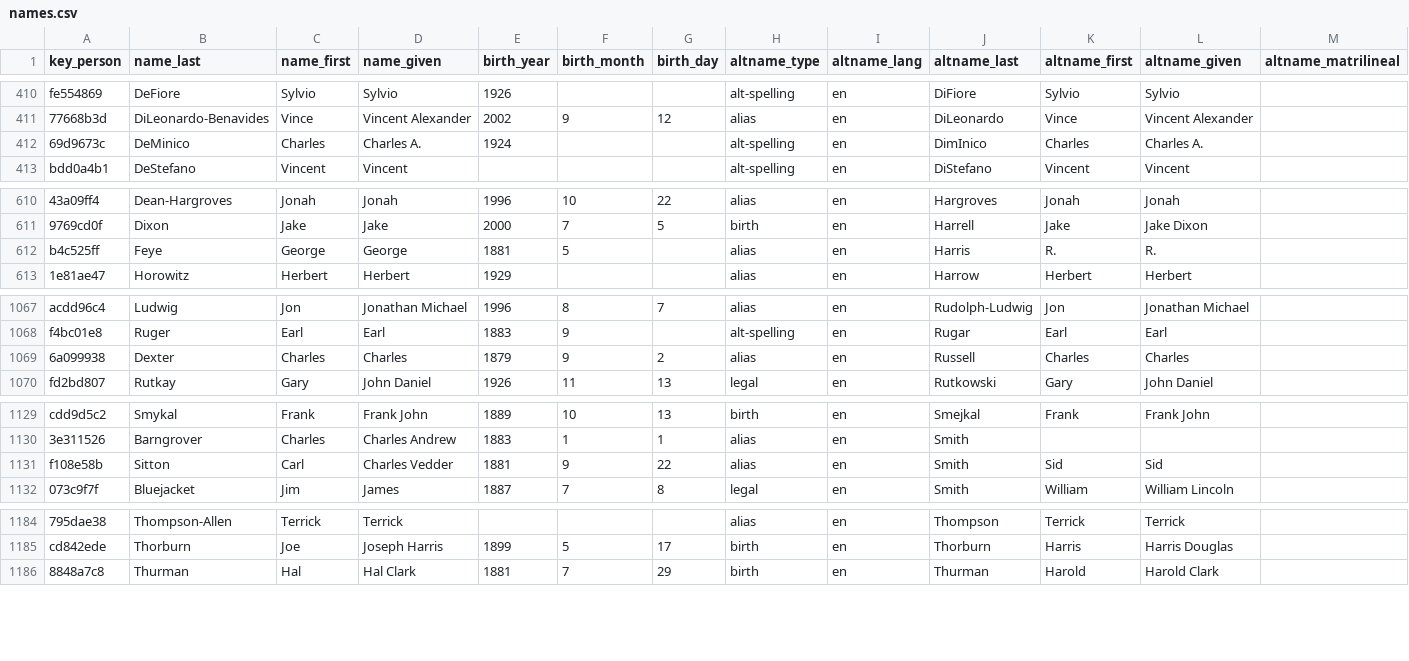
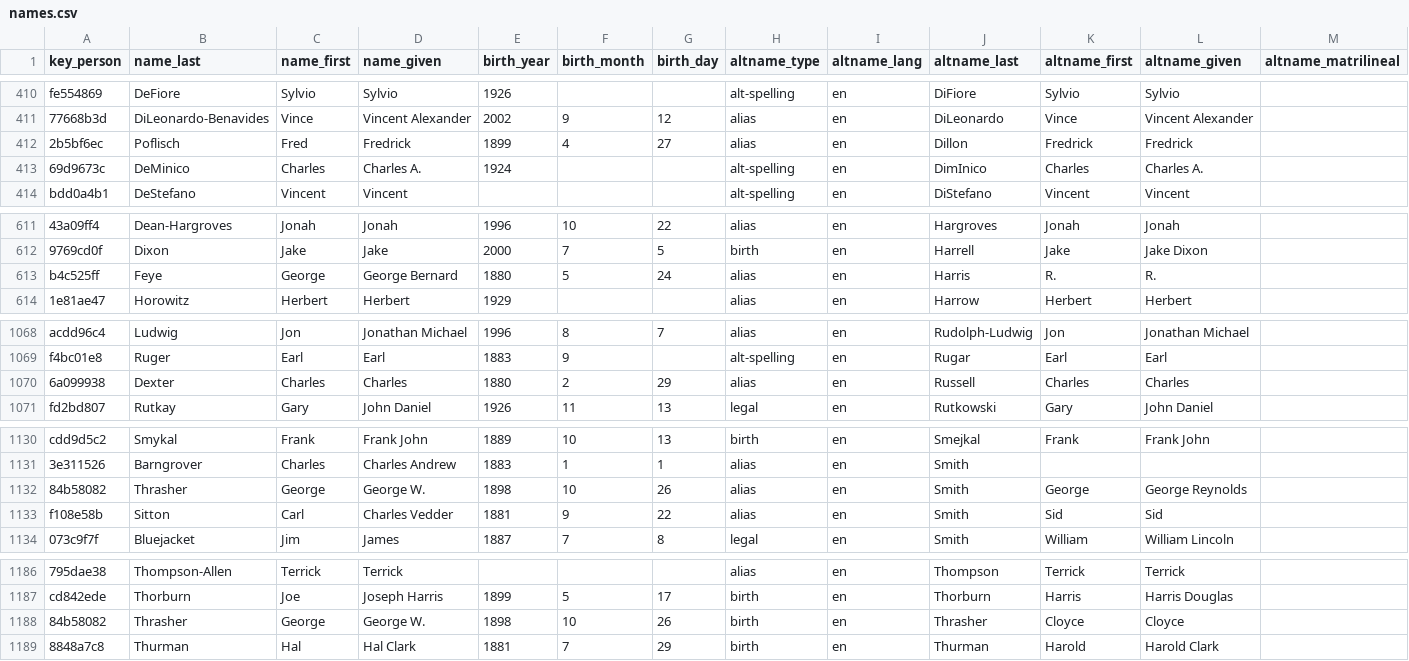
Before and after one commit to chadwickbureau/register, a CSV file: data/names.csv, drawn as a sheet; only a part is shown, gaps mark what is left out; addresses are those after the commit; rows hold the shown columns only; the diff covers the shown part only; the diff names each change by its address in the sheet, - before the commit and + after, or states it on an @@ line.

Commit message:
Update people and names as of 2025-10-05.

```diff
--- a/data/names.csv
+++ b/data/names.csv
+row 412: 2b5bf6ec | Poflisch | Fred | Fredrick | 1899 | 4 | 27 | alias | en | Dillon | Fredrick | Fredrick
-D613 (name_given): George
+D613 (name_given): George Bernard
-E613 (birth_year): 1881
+E613 (birth_year): 1880
-G613 (birth_day): (empty)
+G613 (birth_day): 24
-E1070 (birth_year): 1879
+E1070 (birth_year): 1880
-F1070 (birth_month): 9
+F1070 (birth_month): 2
-G1070 (birth_day): 2
+G1070 (birth_day): 29
+row 1132: 84b58082 | Thrasher | George | George W. | 1898 | 10 | 26 | alias | en | Smith | George | George Reynolds
+row 1188: 84b58082 | Thrasher | George | George W. | 1898 | 10 | 26 | birth | en | Thrasher | Cloyce | Cloyce
```
Also changed, not shown: 3 edited cells elsewhere in this file, data/links.csv, 16 other files.
